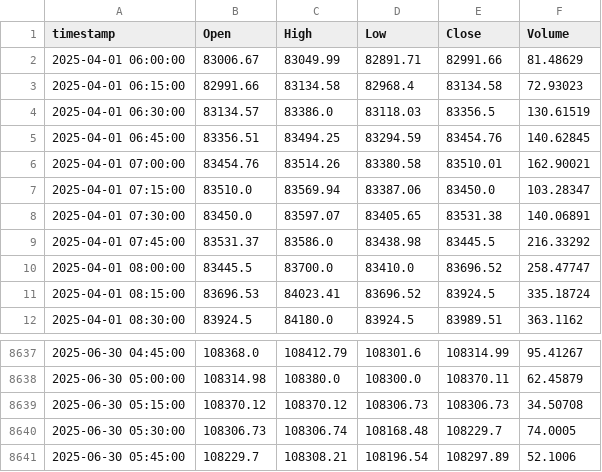
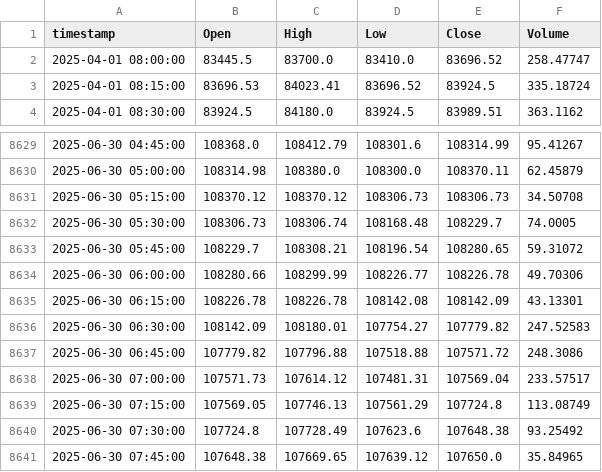
Before and after one commit to rishuvgorka/multi_tf_trading, a CSV file: inFiles/15m_data.csv, drawn as a sheet; only a part is shown, gaps mark what is left out.

```diff
--- a/inFiles/15m_data.csv
+++ b/inFiles/15m_data.csv
@@ -1,10 +1,2 @@
 timestamp,Open,High,Low,Close,Volume
-2025-04-01 06:00:00,83006.67,83049.99,82891.71,82991.66,81.48629
-2025-04-01 06:15:00,82991.66,83134.58,82968.4,83134.58,72.93023
-2025-04-01 06:30:00,83134.57,83386.0,83118.03,83356.5,130.61519
-2025-04-01 06:45:00,83356.51,83494.25,83294.59,83454.76,140.62845
-2025-04-01 07:00:00,83454.76,83514.26,83380.58,83510.01,162.90021
-2025-04-01 07:15:00,83510.0,83569.94,83387.06,83450.0,103.28347
-2025-04-01 07:30:00,83450.0,83597.07,83405.65,83531.38,140.06891
-2025-04-01 07:45:00,83531.37,83586.0,83438.98,83445.5,216.33292
 2025-04-01 08:00:00,83445.5,83700.0,83410.0,83696.52,258.47747
@@ -8640,2 +8632,10 @@ timestamp,Open,High,Low,Close,Volume
 2025-06-30 05:30:00,108306.73,108306.74,108168.48,108229.7,74.0005
-2025-06-30 05:45:00,108229.7,108308.21,108196.54,108297.89,52.1006
+2025-06-30 05:45:00,108229.7,108308.21,108196.54,108280.65,59.31072
+2025-06-30 06:00:00,108280.66,108299.99,108226.77,108226.78,49.70306
+2025-06-30 06:15:00,108226.78,108226.78,108142.08,108142.09,43.13301
+2025-06-30 06:30:00,108142.09,108180.01,107754.27,107779.82,247.52583
+2025-06-30 06:45:00,107779.82,107796.88,107518.88,107571.72,248.3086
+2025-06-30 07:00:00,107571.73,107614.12,107481.31,107569.04,233.57517
+2025-06-30 07:15:00,107569.05,107746.13,107561.29,107724.8,113.08749
+2025-06-30 07:30:00,107724.8,107728.49,107623.6,107648.38,93.25492
+2025-06-30 07:45:00,107648.38,107669.65,107639.12,107650.0,35.84965
```
Also changed, not shown: inFiles/1h_data.csv, ouFiles/backtest_trades.csv, 4 other files.
